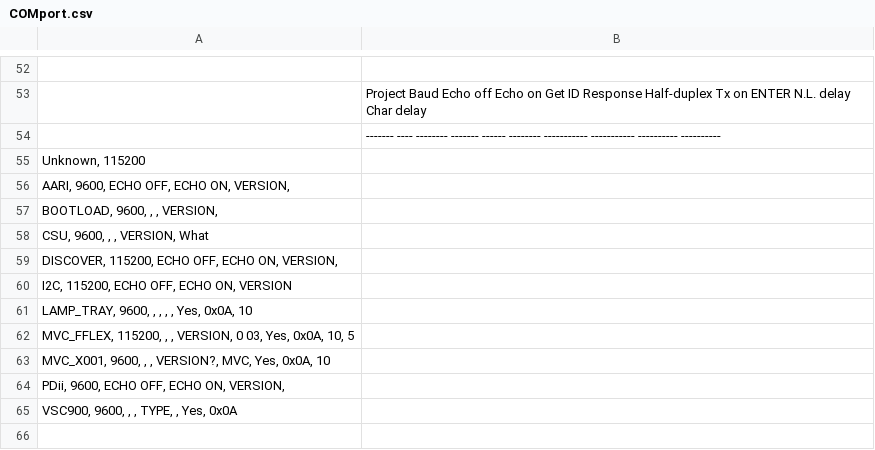
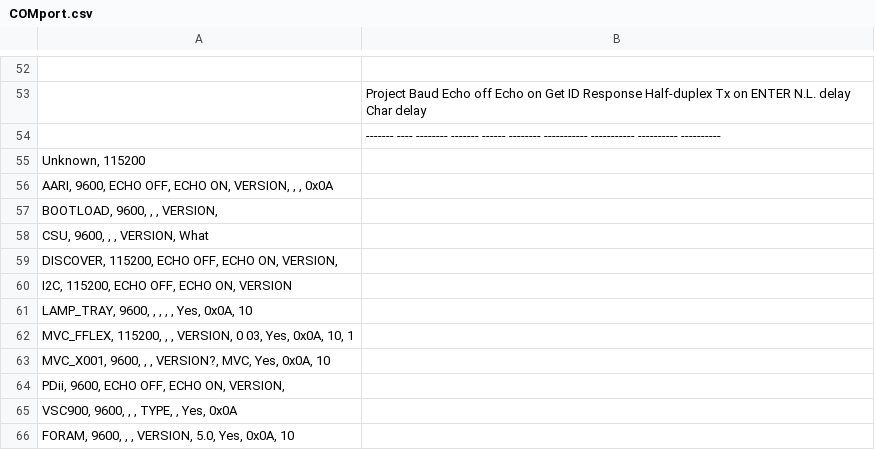
Before and after one commit to Paul-E-max/Com_port, a CSV file: bin/Release/COMport.csv, drawn as a sheet; only a part is shown, gaps mark what is left out.

```diff
--- a/bin/Release/COMport.csv
+++ b/bin/Release/COMport.csv
@@ -55,3 +55,3 @@
   Unknown,		115200
-  AARI,			9600,	ECHO OFF,	ECHO ON,	VERSION,
+  AARI,			9600,	ECHO OFF,	ECHO ON,	VERSION,	,			,				0x0A
   BOOTLOAD,		9600,	,			,			VERSION,
@@ -61,3 +61,3 @@
   LAMP_TRAY,	9600,	,			,			,			,			Yes,			0x0A,			10
-  MVC_FFLEX,	115200, ,			,			VERSION,	0 03,		Yes,			0x0A,			10,		5
+  MVC_FFLEX,	115200, ,			,			VERSION,	0 03,		Yes,			0x0A,			10,		1
   MVC_X001,		9600,	,			,			VERSION?,	MVC,		Yes,			0x0A,			10
@@ -65 +65,2 @@
   VSC900,		9600,	,			,			TYPE,		,			Yes,			0x0A
+  FORAM,		9600,	,			,			VERSION,	5.0,		Yes,			0x0A,			10
```
Also changed, not shown: 8 other files.
